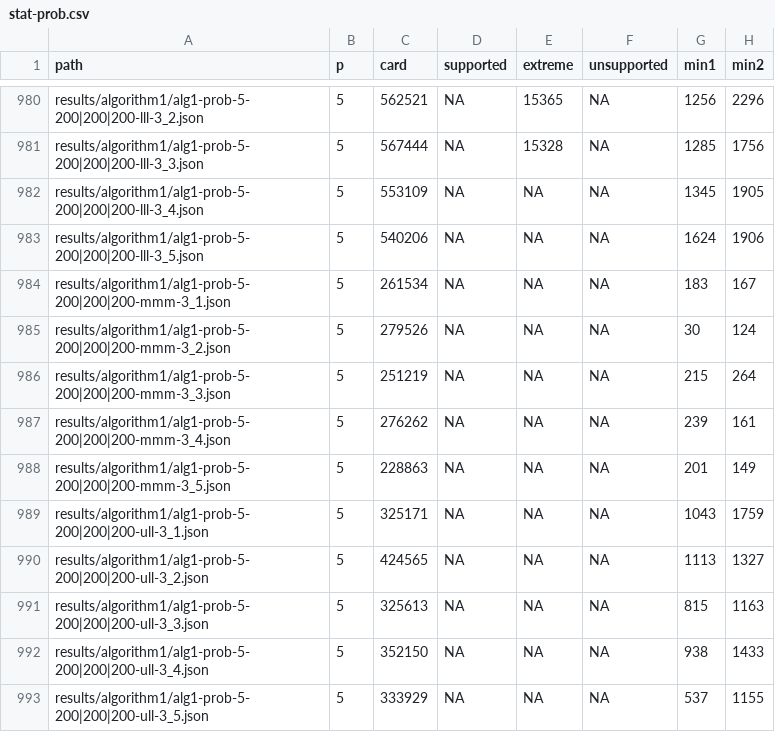
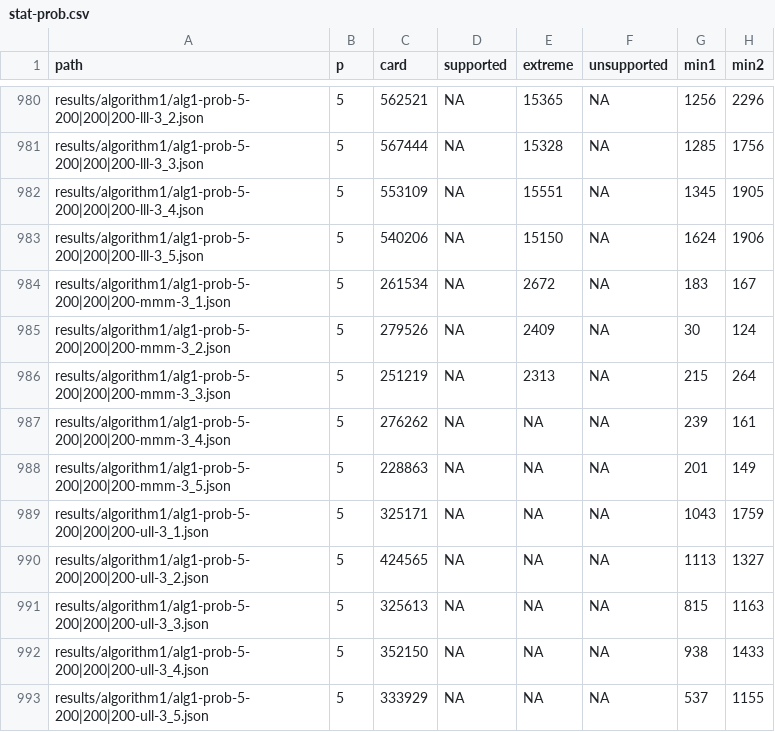
Before and after one commit to lyngesen/MSP-generators, a CSV file: code/instances/stat-prob.csv, drawn as a sheet; only a part is shown, gaps mark what is left out; the diff names each change by its address in the sheet, - before the commit and + after, or states it on an @@ line.

```diff
--- a/code/instances/stat-prob.csv
+++ b/code/instances/stat-prob.csv
-E982 (extreme): NA
+E982 (extreme): 15551
-E983 (extreme): NA
+E983 (extreme): 15150
-E984 (extreme): NA
+E984 (extreme): 2672
-E985 (extreme): NA
+E985 (extreme): 2409
-E986 (extreme): NA
+E986 (extreme): 2313
```
Also changed, not shown: code/instances/stat-prob-okay.csv, 5 other files.
